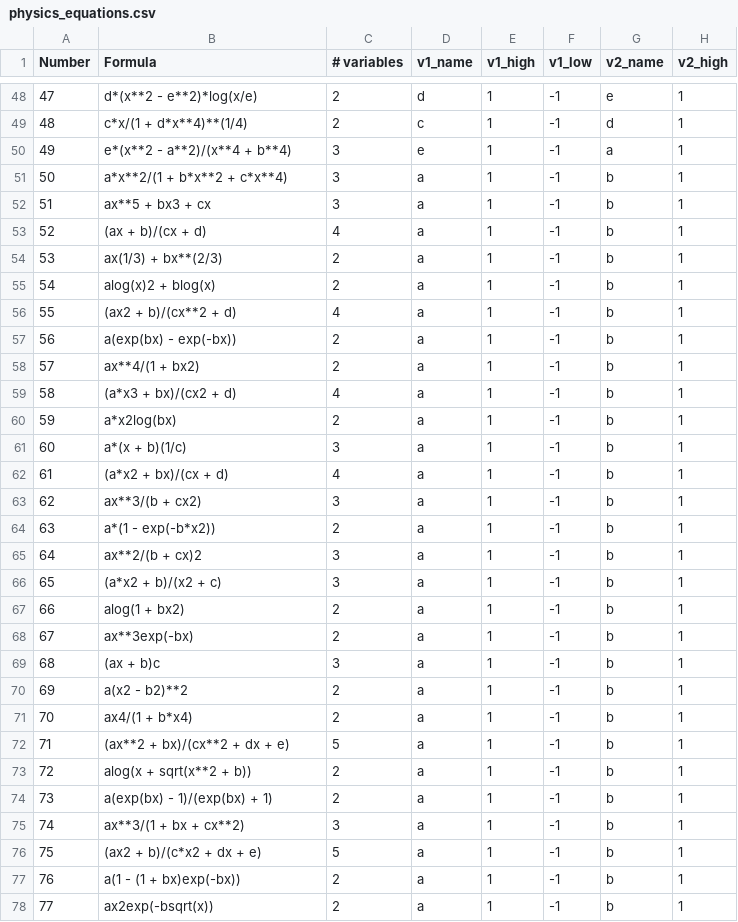
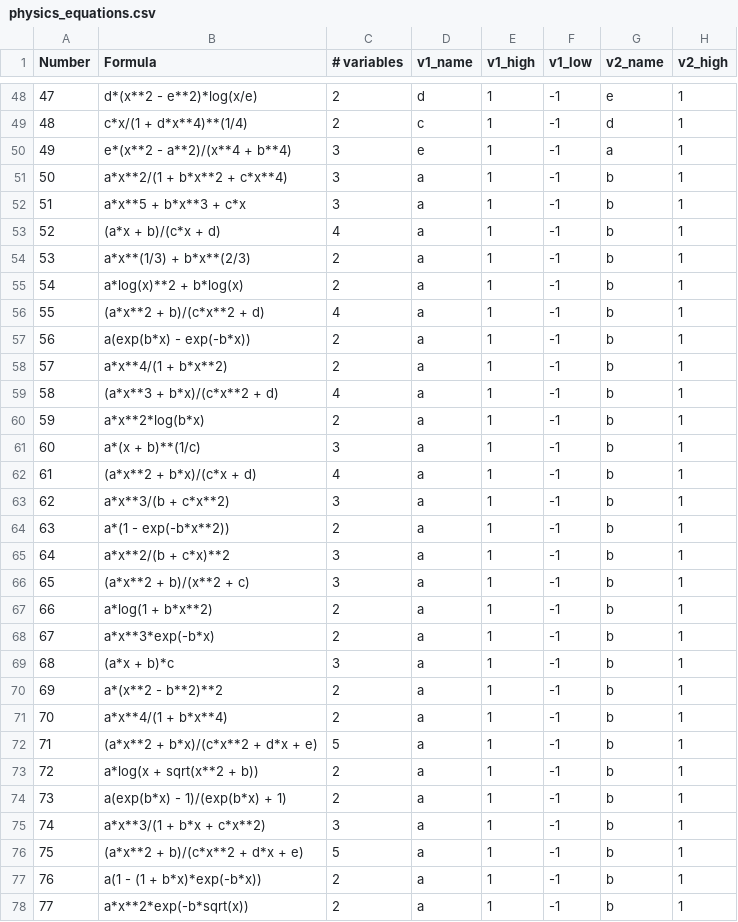
Before and after one commit to ctsai64/FeynmanEquations, a CSV file: physics_equations.csv, drawn as a sheet; only a part is shown, gaps mark what is left out; the diff covers the shown part only; the diff names each change by its address in the sheet, - before the commit and + after, or states it on an @@ line.

Commit message:
Updates

```diff
--- a/physics_equations.csv
+++ b/physics_equations.csv
-B52 (Formula): ax**5 + bx3 + cx
+B52 (Formula): a*x**5 + b*x**3 + c*x
-B53 (Formula): (ax + b)/(cx + d)
+B53 (Formula): (a*x + b)/(c*x + d)
-B54 (Formula): ax(1/3) + bx**(2/3)
+B54 (Formula): a*x**(1/3) + b*x**(2/3)
-B55 (Formula): alog(x)2 + blog(x)
+B55 (Formula): a*log(x)**2 + b*log(x)
-B56 (Formula): (ax2 + b)/(cx**2 + d)
+B56 (Formula): (a*x**2 + b)/(c*x**2 + d)
-B57 (Formula): a(exp(bx) - exp(-bx))
+B57 (Formula): a(exp(b*x) - exp(-b*x))
-B58 (Formula): ax**4/(1 + bx2)
+B58 (Formula): a*x**4/(1 + b*x**2)
-B59 (Formula): (a*x3 + bx)/(cx2 + d)
+B59 (Formula): (a*x**3 + b*x)/(c*x**2 + d)
-B60 (Formula): a*x2log(bx)
+B60 (Formula): a*x**2*log(b*x)
-B61 (Formula): a*(x + b)(1/c)
+B61 (Formula): a*(x + b)**(1/c)
-B62 (Formula): (a*x2 + bx)/(cx + d)
+B62 (Formula): (a*x**2 + b*x)/(c*x + d)
-B63 (Formula): ax**3/(b + cx2)
+B63 (Formula): a*x**3/(b + c*x**2)
-B64 (Formula): a*(1 - exp(-b*x2))
+B64 (Formula): a*(1 - exp(-b*x**2))
-B65 (Formula): ax**2/(b + cx)2
+B65 (Formula): a*x**2/(b + c*x)**2
-B66 (Formula): (a*x2 + b)/(x2 + c)
+B66 (Formula): (a*x**2 + b)/(x**2 + c)
-B67 (Formula): alog(1 + bx2)
+B67 (Formula): a*log(1 + b*x**2)
-B68 (Formula): ax**3exp(-bx)
+B68 (Formula): a*x**3*exp(-b*x)
-B69 (Formula): (ax + b)c
+B69 (Formula): (a*x + b)*c
-B70 (Formula): a(x2 - b2)**2
+B70 (Formula): a*(x**2 - b**2)**2
-B71 (Formula): ax4/(1 + b*x4)
+B71 (Formula): a*x**4/(1 + b*x**4)
-B72 (Formula): (ax**2 + bx)/(cx**2 + dx + e)
+B72 (Formula): (a*x**2 + b*x)/(c*x**2 + d*x + e)
-B73 (Formula): alog(x + sqrt(x**2 + b))
+B73 (Formula): a*log(x + sqrt(x**2 + b))
-B74 (Formula): a(exp(bx) - 1)/(exp(bx) + 1)
+B74 (Formula): a(exp(b*x) - 1)/(exp(b*x) + 1)
-B75 (Formula): ax**3/(1 + bx + cx**2)
+B75 (Formula): a*x**3/(1 + b*x + c*x**2)
-B76 (Formula): (ax2 + b)/(c*x2 + dx + e)
+B76 (Formula): (a*x**2 + b)/(c*x**2 + d*x + e)
-B77 (Formula): a(1 - (1 + bx)exp(-bx))
+B77 (Formula): a(1 - (1 + b*x)*exp(-b*x))
-B78 (Formula): ax2exp(-bsqrt(x))
+B78 (Formula): a*x**2*exp(-b*sqrt(x))
```
Also changed, not shown: 67 edited cells elsewhere in this file.
